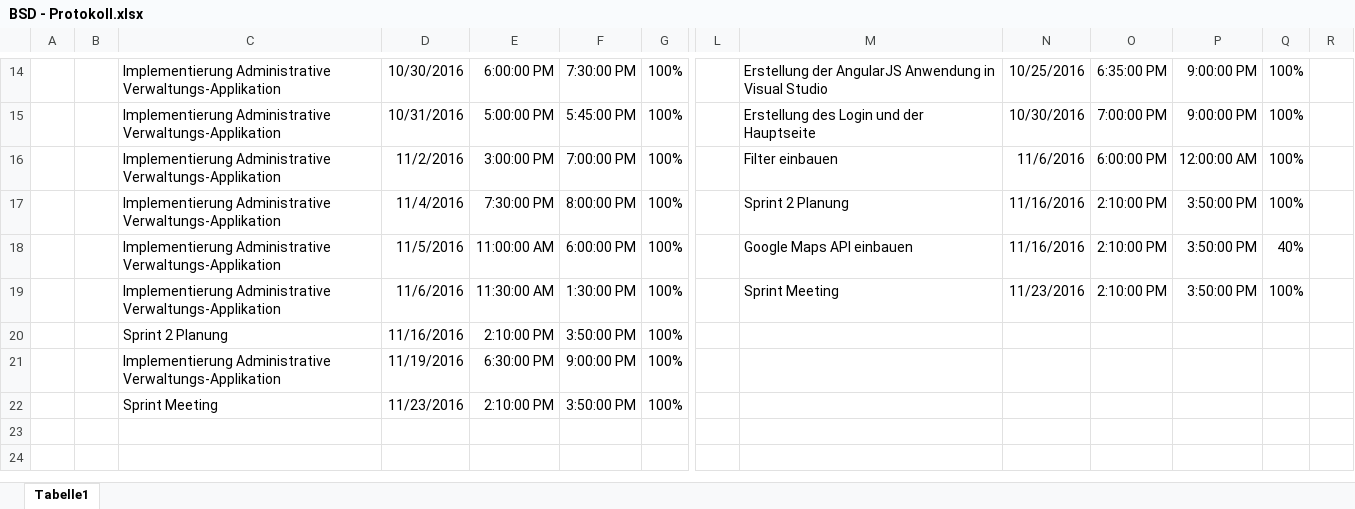
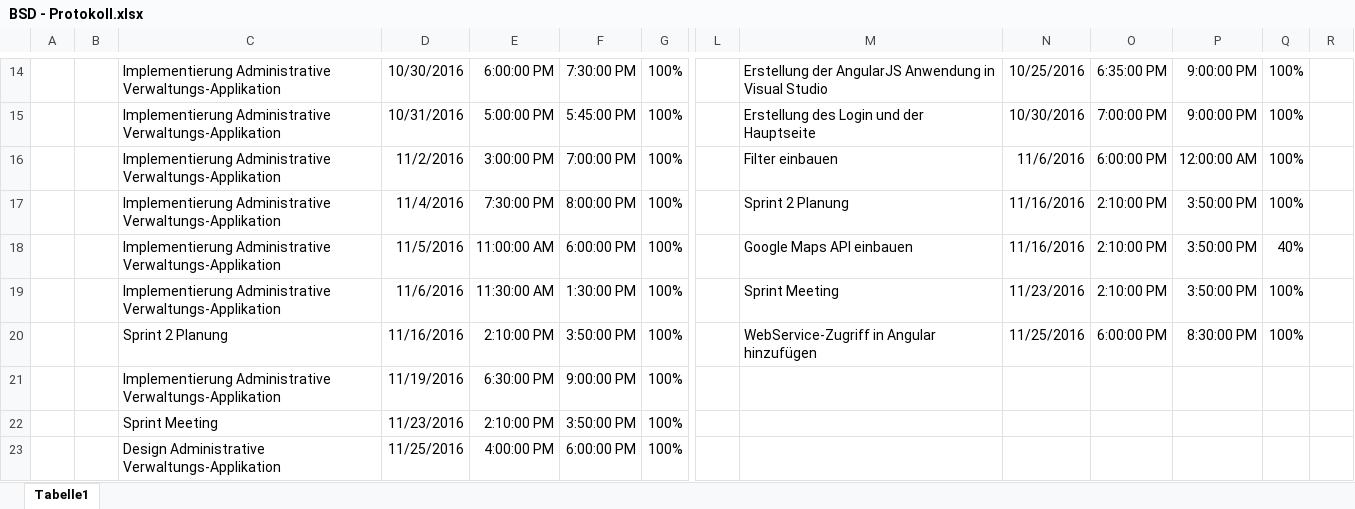
Before and after one commit to Deadmann1/Spoty, an Excel workbook: doc/BSD - Protokoll.xlsx, sheet Tabelle1, drawn as a sheet; only a part is shown, gaps mark what is left out; values as stored, in another font and other column widths than the file's, no borders; table styles not drawn; rows hold the shown columns only; the diff names each change by its address in the sheet, - before the commit and + after, or states it on an @@ line.

Commit message:
Updated BSD-Protokoll

```diff
--- a/doc/BSD - Protokoll.xlsx (sheet Tabelle1)
+++ b/doc/BSD - Protokoll.xlsx (sheet Tabelle1)
-M20: (empty)
+M20: WebService-Zugriff in Angular hinzufügen
-N20: (empty)
+N20: 11/25/2016
-O20: (empty)
+O20: 6:00:00 PM
-P20: (empty)
+P20: 8:30:00 PM
-Q20: (empty)
+Q20: 100%
+row 23:  |  | Design Administrative Verwaltungs-Applikation | 11/25/2016 | 4:00:00 PM | 6:00:00 PM | 100%
```
